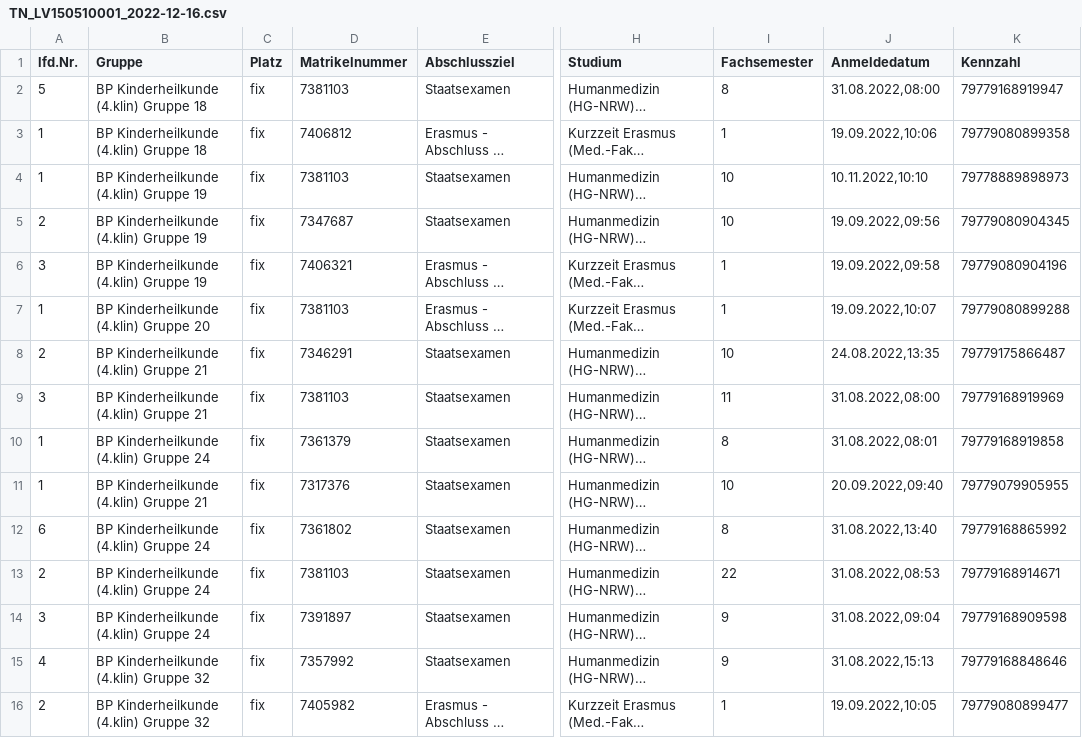
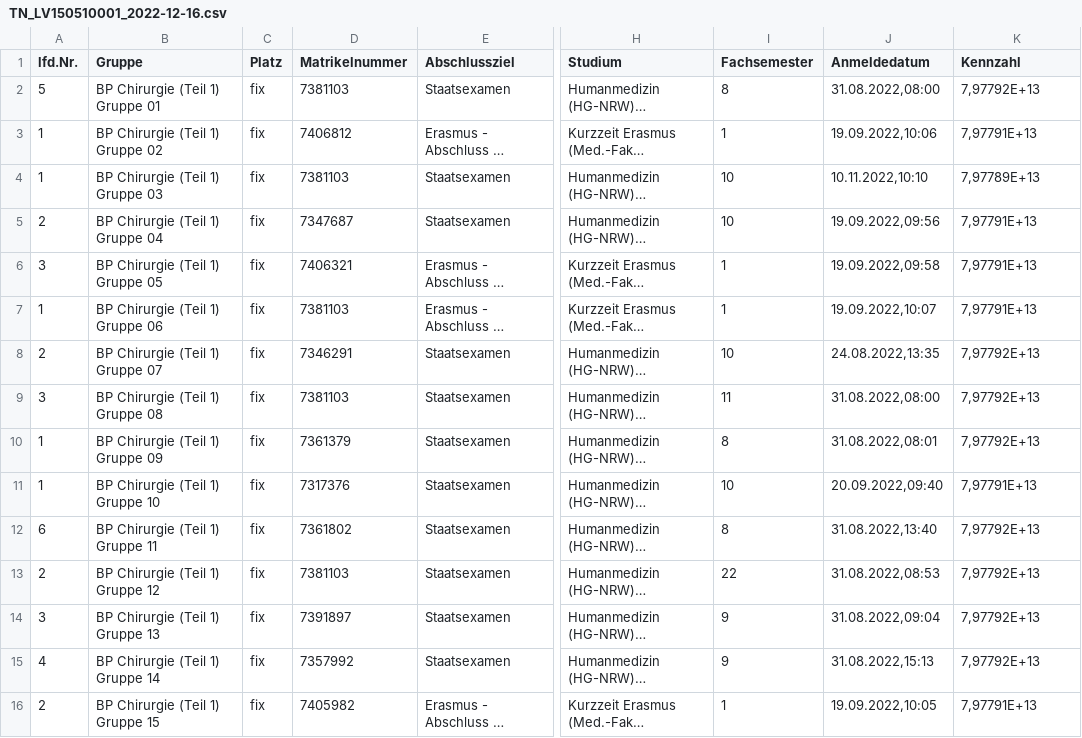
Before and after one commit to michellebinder/Scida, a CSV file: public/TN_LV150510001_2022-12-16.csv, drawn as a sheet; only a part is shown, gaps mark what is left out; long unchanged cells end in …; the diff names each change by its address in the sheet, - before the commit and + after, or states it on an @@ line.

Commit message:
CourseList wo sessions

```diff
--- a/public/TN_LV150510001_2022-12-16.csv
+++ b/public/TN_LV150510001_2022-12-16.csv
-B2 (Gruppe): BP Kinderheilkunde (4.klin) Gruppe 18
+B2 (Gruppe): BP Chirurgie (Teil 1) Gruppe 01
-K2 (Kennzahl): 79779168919947
+K2 (Kennzahl): 7,97792E+13
-B3 (Gruppe): BP Kinderheilkunde (4.klin) Gruppe 18
+B3 (Gruppe): BP Chirurgie (Teil 1) Gruppe 02
-K3 (Kennzahl): 79779080899358
+K3 (Kennzahl): 7,97791E+13
-B4 (Gruppe): BP Kinderheilkunde (4.klin) Gruppe 19
+B4 (Gruppe): BP Chirurgie (Teil 1) Gruppe 03
-K4 (Kennzahl): 79778889898973
+K4 (Kennzahl): 7,97789E+13
-B5 (Gruppe): BP Kinderheilkunde (4.klin) Gruppe 19
+B5 (Gruppe): BP Chirurgie (Teil 1) Gruppe 04
-K5 (Kennzahl): 79779080904345
+K5 (Kennzahl): 7,97791E+13
-B6 (Gruppe): BP Kinderheilkunde (4.klin) Gruppe 19
+B6 (Gruppe): BP Chirurgie (Teil 1) Gruppe 05
-K6 (Kennzahl): 79779080904196
+K6 (Kennzahl): 7,97791E+13
-B7 (Gruppe): BP Kinderheilkunde (4.klin) Gruppe 20
+B7 (Gruppe): BP Chirurgie (Teil 1) Gruppe 06
-K7 (Kennzahl): 79779080899288
+K7 (Kennzahl): 7,97791E+13
-B8 (Gruppe): BP Kinderheilkunde (4.klin) Gruppe 21
+B8 (Gruppe): BP Chirurgie (Teil 1) Gruppe 07
-K8 (Kennzahl): 79779175866487
+K8 (Kennzahl): 7,97792E+13
-B9 (Gruppe): BP Kinderheilkunde (4.klin) Gruppe 21
+B9 (Gruppe): BP Chirurgie (Teil 1) Gruppe 08
-K9 (Kennzahl): 79779168919969
+K9 (Kennzahl): 7,97792E+13
-B10 (Gruppe): BP Kinderheilkunde (4.klin) Gruppe 24
+B10 (Gruppe): BP Chirurgie (Teil 1) Gruppe 09
-K10 (Kennzahl): 79779168919858
+K10 (Kennzahl): 7,97792E+13
-B11 (Gruppe): BP Kinderheilkunde (4.klin) Gruppe 21
+B11 (Gruppe): BP Chirurgie (Teil 1) Gruppe 10
-K11 (Kennzahl): 79779079905955
+K11 (Kennzahl): 7,97791E+13
-B12 (Gruppe): BP Kinderheilkunde (4.klin) Gruppe 24
+B12 (Gruppe): BP Chirurgie (Teil 1) Gruppe 11
-K12 (Kennzahl): 79779168865992
+K12 (Kennzahl): 7,97792E+13
-B13 (Gruppe): BP Kinderheilkunde (4.klin) Gruppe 24
+B13 (Gruppe): BP Chirurgie (Teil 1) Gruppe 12
-K13 (Kennzahl): 79779168914671
+K13 (Kennzahl): 7,97792E+13
-B14 (Gruppe): BP Kinderheilkunde (4.klin) Gruppe 24
+B14 (Gruppe): BP Chirurgie (Teil 1) Gruppe 13
-K14 (Kennzahl): 79779168909598
+K14 (Kennzahl): 7,97792E+13
-B15 (Gruppe): BP Kinderheilkunde (4.klin) Gruppe 32
+B15 (Gruppe): BP Chirurgie (Teil 1) Gruppe 14
-K15 (Kennzahl): 79779168848646
+K15 (Kennzahl): 7,97792E+13
-B16 (Gruppe): BP Kinderheilkunde (4.klin) Gruppe 32
+B16 (Gruppe): BP Chirurgie (Teil 1) Gruppe 15
-K16 (Kennzahl): 79779080899477
+K16 (Kennzahl): 7,97791E+13
```
Also changed, not shown: 3 other files.
